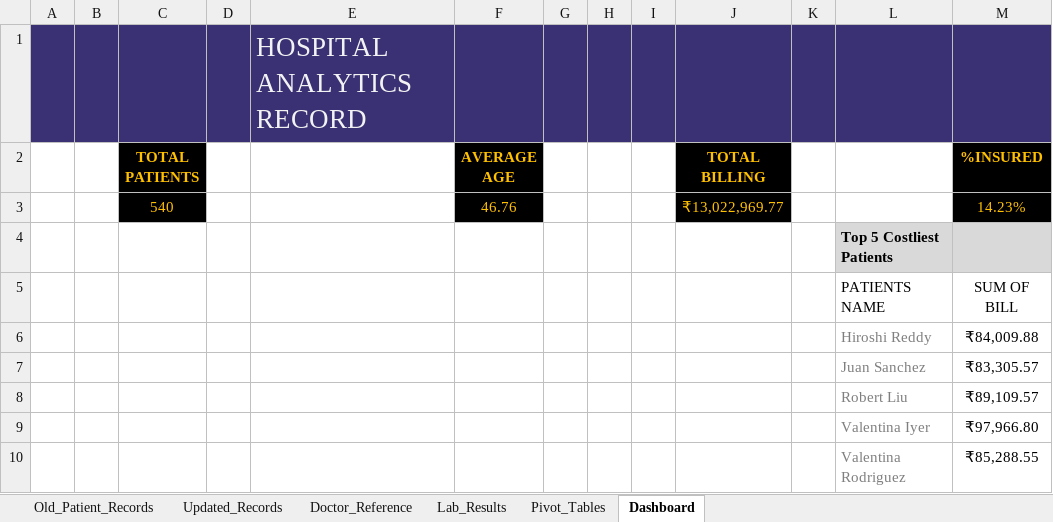
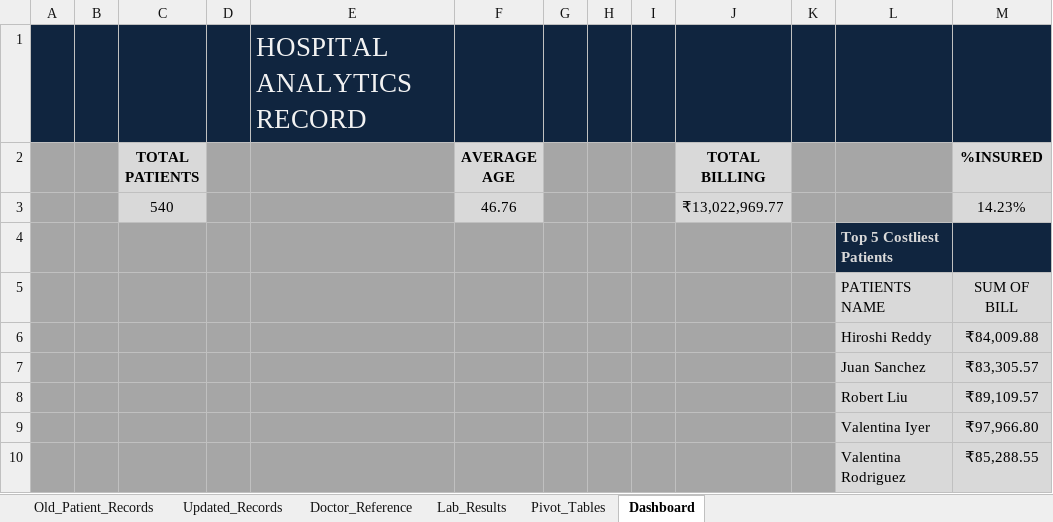
Before and after one commit to bhaveshjain2006/Hospital-Data-Analysis-Excel, an Excel workbook: Hospital_Data_Analysis_Dashboard.xlsx, sheet Dashboard, drawn as a sheet; values as stored, in another font and other column widths than the file's, no borders; charts and pictures not drawn; the diff names each change by its address in the sheet, - before the commit and + after, or states it on an @@ line.

Commit message:
Add files via upload

```diff
--- a/Hospital_Data_Analysis_Dashboard.xlsx (sheet Dashboard)
+++ b/Hospital_Data_Analysis_Dashboard.xlsx (sheet Dashboard)
-A1:M1 fill: #393173
+A1:M1 fill: #10253F
-A2:B3 fill: none
+A2:B3 fill: #A6A6A6
@@ C2:C3 fill: #000000 → #D9D9D9, text colour: #FFC000 → black @@
-D2:E3 fill: none
+D2:E3 fill: #A6A6A6
@@ F2:F3 fill: #000000 → #D9D9D9, text colour: #FFC000 → black @@
-G2:I3 fill: none
+G2:I3 fill: #A6A6A6
@@ J2:J3 fill: #000000 → #D9D9D9, text colour: #FFC000 → black @@
-K2:L3 fill: none
+K2:L3 fill: #A6A6A6
@@ M2:M3 fill: #000000 → #D9D9D9, text colour: #FFC000 → black @@
-A4:K10 fill: none
+A4:K10 fill: #A6A6A6
-L4:M4 fill: #D9D9D9
+L4:M4 fill: #10253F
-L4 text colour: black
+L4 text colour: #D9D9D9
-L5:M10 fill: none
+L5:M10 fill: #D9D9D9
-L6:L10 text colour: #7F7F7F
+L6:L10 text colour: black
```
Also changed, not shown: charts or pictures.
